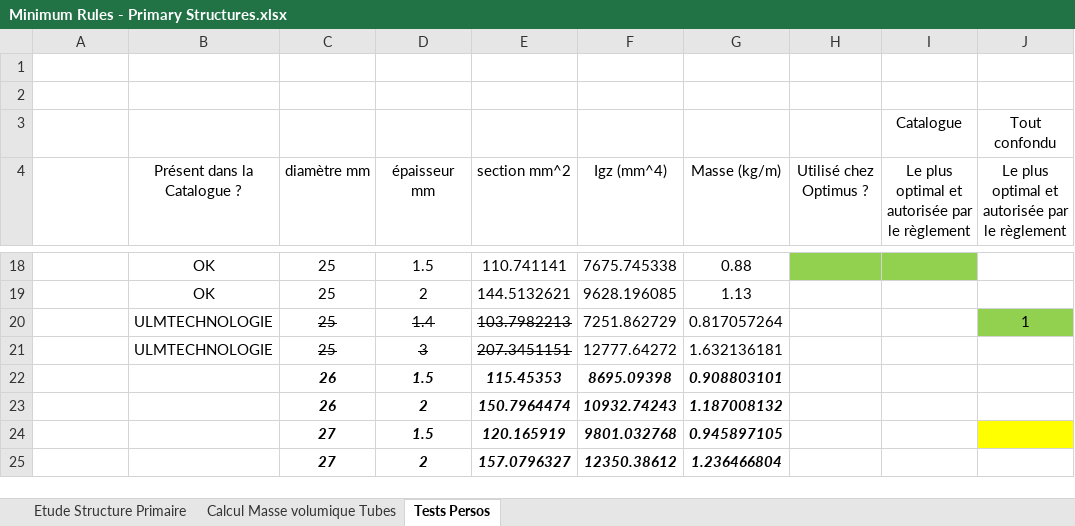
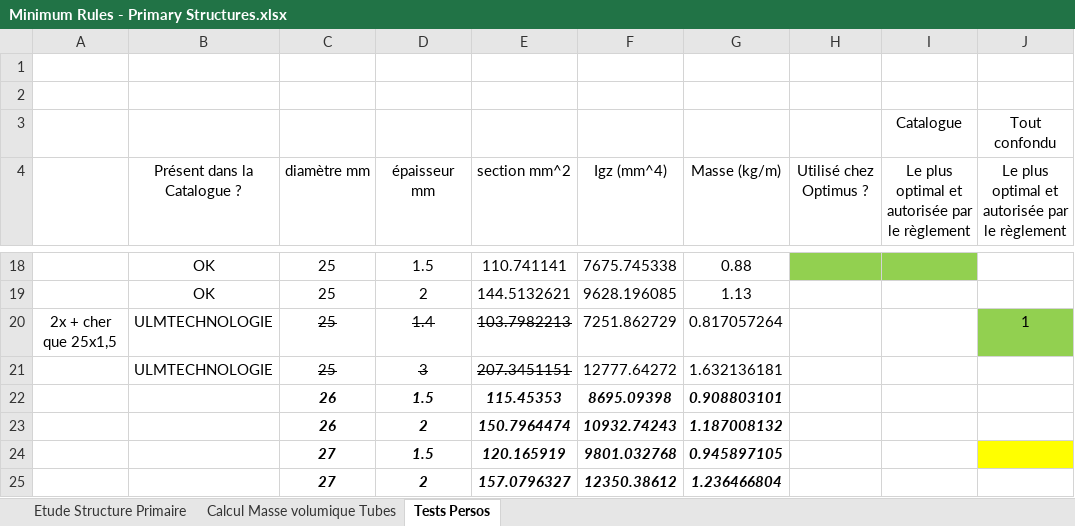
Before and after one commit to EOSCogniton/STUF-2020, an Excel workbook: FR_Frame_Body/Frame/Minimum Rules - Primary Structures.xlsx, sheet Tests Persos, drawn as a sheet; only a part is shown, gaps mark what is left out; values as stored, in another font and other column widths than the file's, no borders; conditional formats not drawn; the diff names each change by its address in the sheet, - before the commit and + after, or states it on an @@ line.

```diff
--- a/FR_Frame_Body/Frame/Minimum Rules - Primary Structures.xlsx (sheet Tests Persos)
+++ b/FR_Frame_Body/Frame/Minimum Rules - Primary Structures.xlsx (sheet Tests Persos)
-A20: (empty)
+A20: 2x + cher que 25x1,5
```
Also changed, not shown: sheet Etude Structure Primaire, 5 other files.
